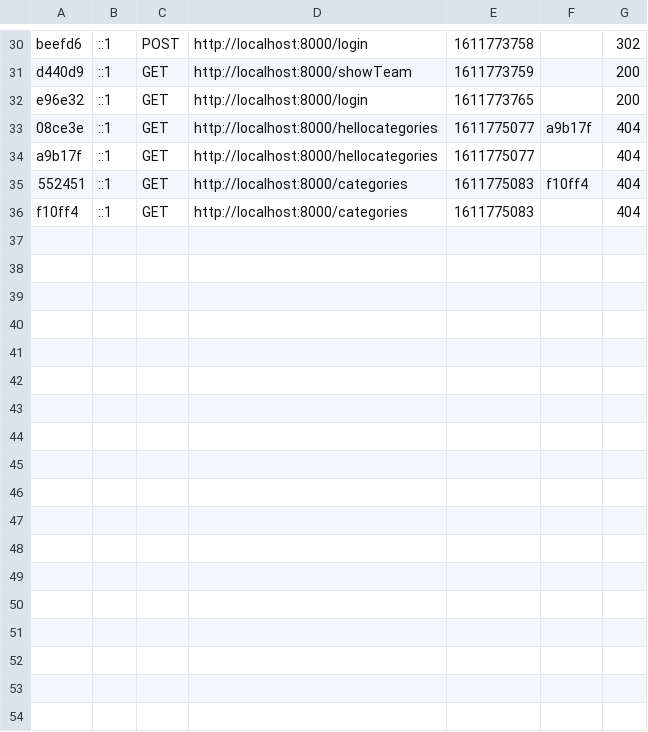
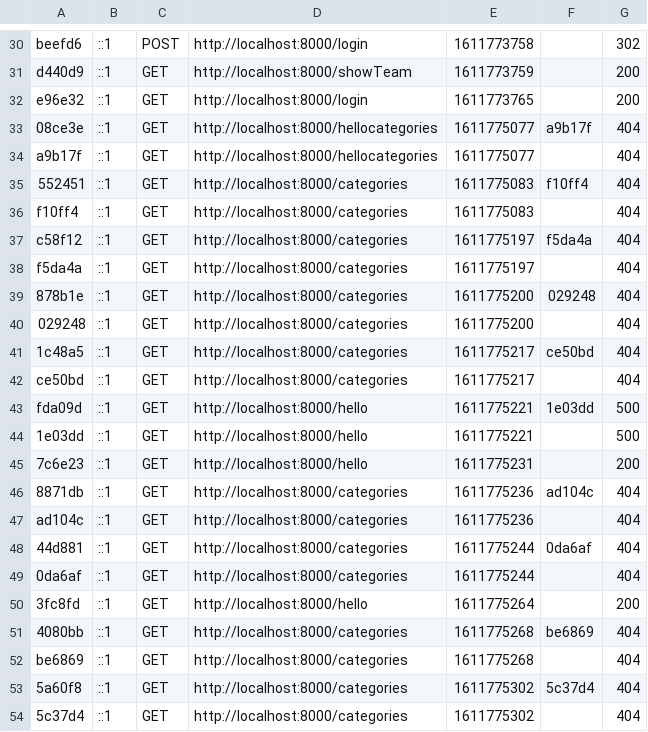
Before and after one commit to Adrianuhu/Discordia-Symfony, a CSV file: var/cache/dev/profiler/index.csv, drawn as a sheet; only a part is shown, gaps mark what is left out.

```diff
--- a/var/cache/dev/profiler/index.csv
+++ b/var/cache/dev/profiler/index.csv
@@ -36 +36,19 @@ a9b17f,::1,GET,http://localhost:8000/hellocategories,1611775077,,404
 f10ff4,::1,GET,http://localhost:8000/categories,1611775083,,404
+c58f12,::1,GET,http://localhost:8000/categories,1611775197,f5da4a,404
+f5da4a,::1,GET,http://localhost:8000/categories,1611775197,,404
+878b1e,::1,GET,http://localhost:8000/categories,1611775200,029248,404
+029248,::1,GET,http://localhost:8000/categories,1611775200,,404
+1c48a5,::1,GET,http://localhost:8000/categories,1611775217,ce50bd,404
+ce50bd,::1,GET,http://localhost:8000/categories,1611775217,,404
+fda09d,::1,GET,http://localhost:8000/hello,1611775221,1e03dd,500
+1e03dd,::1,GET,http://localhost:8000/hello,1611775221,,500
+7c6e23,::1,GET,http://localhost:8000/hello,1611775231,,200
+8871db,::1,GET,http://localhost:8000/categories,1611775236,ad104c,404
+ad104c,::1,GET,http://localhost:8000/categories,1611775236,,404
+44d881,::1,GET,http://localhost:8000/categories,1611775244,0da6af,404
+0da6af,::1,GET,http://localhost:8000/categories,1611775244,,404
+3fc8fd,::1,GET,http://localhost:8000/hello,1611775264,,200
+4080bb,::1,GET,http://localhost:8000/categories,1611775268,be6869,404
+be6869,::1,GET,http://localhost:8000/categories,1611775268,,404
+5a60f8,::1,GET,http://localhost:8000/categories,1611775302,5c37d4,404
+5c37d4,::1,GET,http://localhost:8000/categories,1611775302,,404
```
Also changed, not shown: 49 other files.
